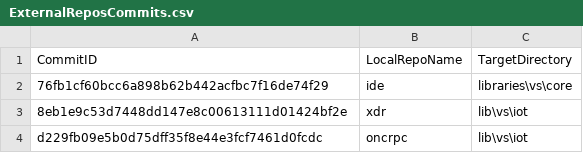
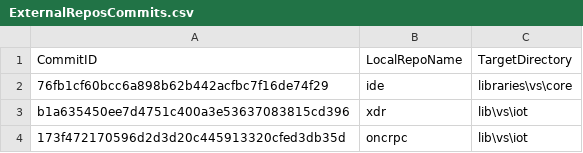
Before and after one commit to ATECoder/dn.onc.rpc, a CSV file: ExternalReposCommits.csv, drawn as a sheet.

```diff
--- a/ExternalReposCommits.csv
+++ b/ExternalReposCommits.csv
@@ -2,3 +2,3 @@ CommitID,LocalRepoName,TargetDirectory
 76fb1cf60bcc6a898b62b442acfbc7f16de74f29,ide,libraries\vs\core
-8eb1e9c53d7448dd147e8c00613111d01424bf2e,xdr,lib\vs\iot
-d229fb09e5b0d75dff35f8e44e3fcf7461d0fcdc,oncrpc,lib\vs\iot
+b1a635450ee7d4751c400a3e53637083815cd396,xdr,lib\vs\iot
+173f472170596d2d3d20c445913320cfed3db35d,oncrpc,lib\vs\iot
```
Also changed, not shown: 19 other files.
